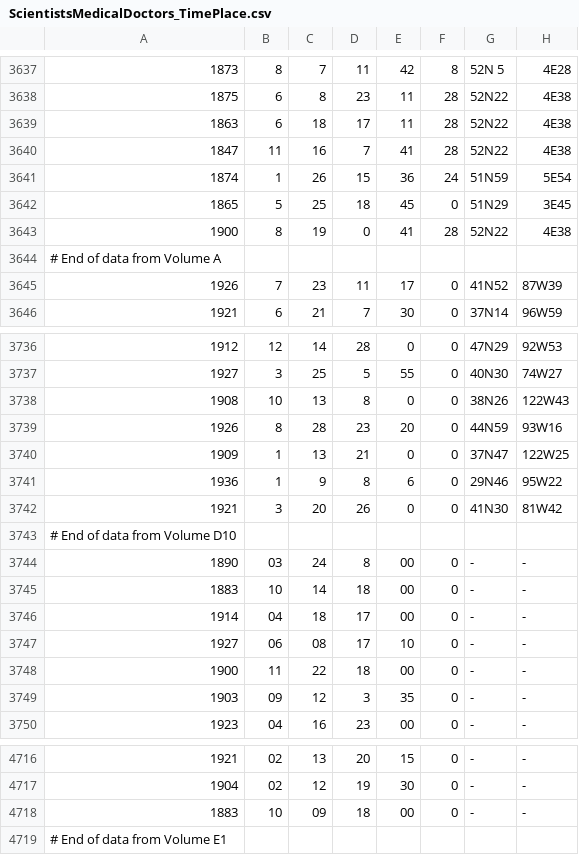
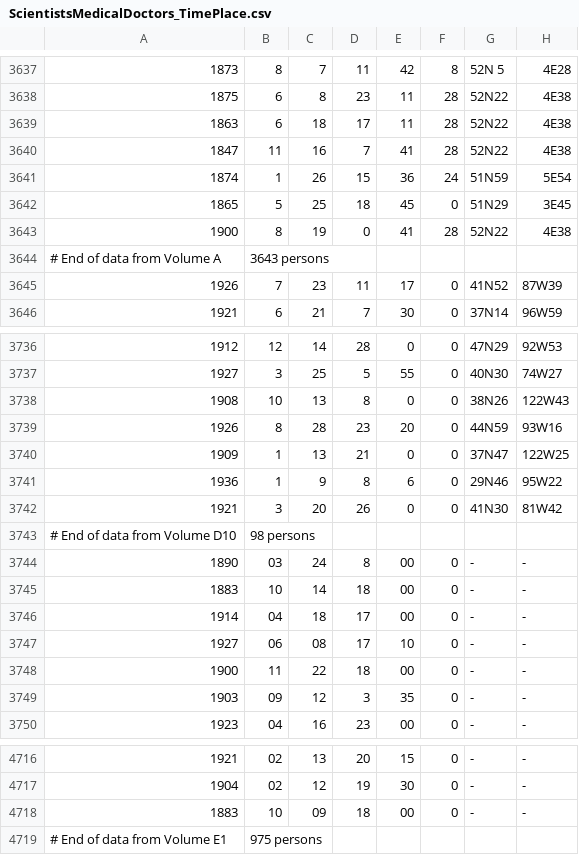
Before and after one commit to lelou6666/WavesOfWhat, a CSV file: 1-FetchData/ScientistsMedicalDoctors_TimePlace.csv, drawn as a sheet; only a part is shown, gaps mark what is left out.

```diff
--- a/1-FetchData/ScientistsMedicalDoctors_TimePlace.csv
+++ b/1-FetchData/ScientistsMedicalDoctors_TimePlace.csv
@@ -3643,3 +3643,3 @@
 1900,8,19,0,41,28,52N22,4E38
-# End of data from Volume A
+# End of data from Volume A, 3643 persons
 1926,7,23,11,17,0,41N52,87W39
@@ -3742,3 +3742,3 @@
 1921,3,20,26,0,0,41N30,81W42
-# End of data from Volume D10
+# End of data from Volume D10, 98 persons
 1890,03,24,8,00,0,-,-
@@ -4718,2 +4718,2 @@
 1883,10,09,18,00,0,-,-
-# End of data from Volume E1
+# End of data from Volume E1, 975 persons
```
Also changed, not shown: 1-FetchData/MilitaryMen_TimePlace.csv, 17 other files.
